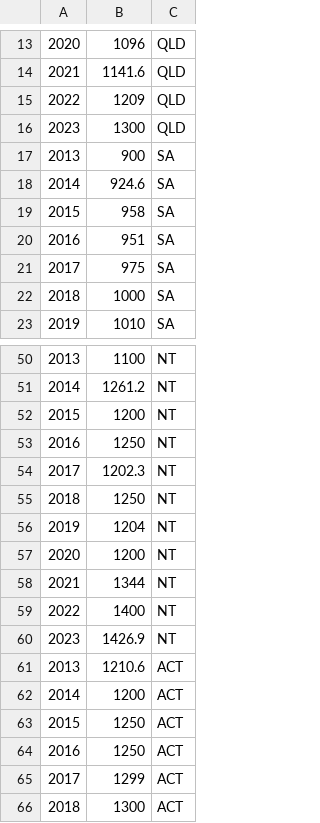
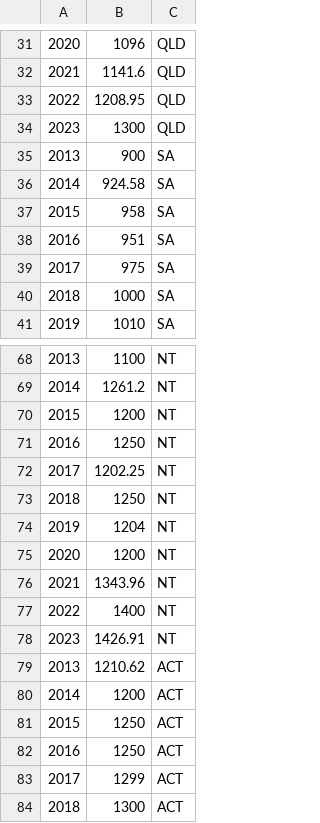
Before and after one commit to tzdu/FIT3179, a CSV file: vis2/data/wage_data.csv, drawn as a sheet; only a part is shown, gaps mark what is left out; the diff covers the shown part only.

```diff
--- a/vis2/data/wage_data.csv
+++ b/vis2/data/wage_data.csv
@@ -14,6 +32,6 @@
 2021,1141.6,QLD
-2022,1209,QLD
+2022,1208.95,QLD
 2023,1300,QLD
 2013,900,SA
-2014,924.6,SA
+2014,924.58,SA
 2015,958,SA
@@ -53,3 +71,3 @@
 2016,1250,NT
-2017,1202.3,NT
+2017,1202.25,NT
 2018,1250,NT
@@ -57,6 +75,6 @@
 2020,1200,NT
-2021,1344,NT
+2021,1343.96,NT
 2022,1400,NT
-2023,1426.9,NT
-2013,1210.6,ACT
+2023,1426.91,NT
+2013,1210.62,ACT
 2014,1200,ACT
```
Also changed, not shown: 18 added rows and 15 edited cells elsewhere in this file.
